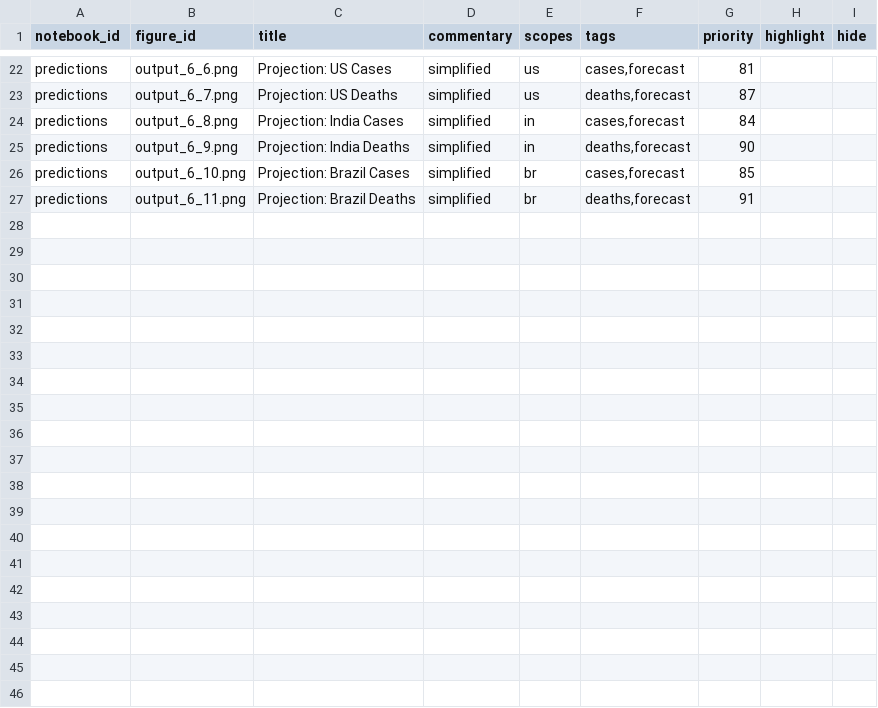
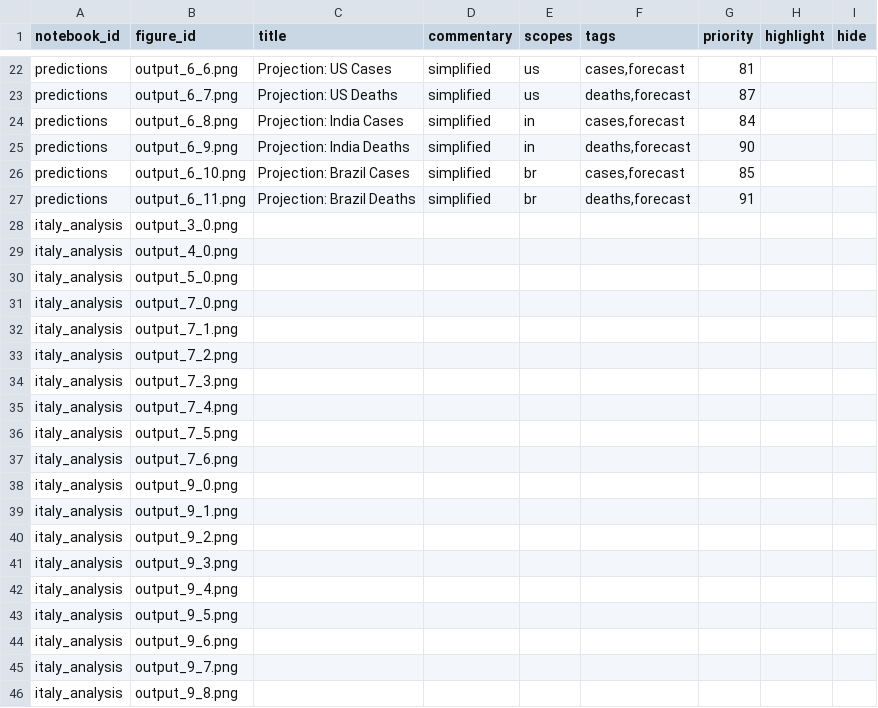
Before and after one commit to Covid-Analytics/covidanalytics.org, a CSV file: website/backend-converter/meta-figures.csv (was website/backend-converter/figures-meta.csv), drawn as a sheet; only a part is shown, gaps mark what is left out; the diff covers the shown part only; the diff names each change by its address in the sheet, - before the commit and + after, or states it on an @@ line.

Commit message:
converter: notebooks meta

```diff
--- a/website/backend-converter/figures-meta.csv
+++ b/website/backend-converter/meta-figures.csv
+row 28: italy_analysis | output_3_0.png
+row 29: italy_analysis | output_4_0.png
+row 30: italy_analysis | output_5_0.png
+row 31: italy_analysis | output_7_0.png
+row 32: italy_analysis | output_7_1.png
+row 33: italy_analysis | output_7_2.png
+row 34: italy_analysis | output_7_3.png
+row 35: italy_analysis | output_7_4.png
+row 36: italy_analysis | output_7_5.png
+row 37: italy_analysis | output_7_6.png
+row 38: italy_analysis | output_9_0.png
+row 39: italy_analysis | output_9_1.png
+row 40: italy_analysis | output_9_2.png
+row 41: italy_analysis | output_9_3.png
+row 42: italy_analysis | output_9_4.png
+row 43: italy_analysis | output_9_5.png
+row 44: italy_analysis | output_9_6.png
+row 45: italy_analysis | output_9_7.png
+row 46: italy_analysis | output_9_8.png
```
Also changed, not shown: 17 added rows elsewhere in this file, 2 other files.
